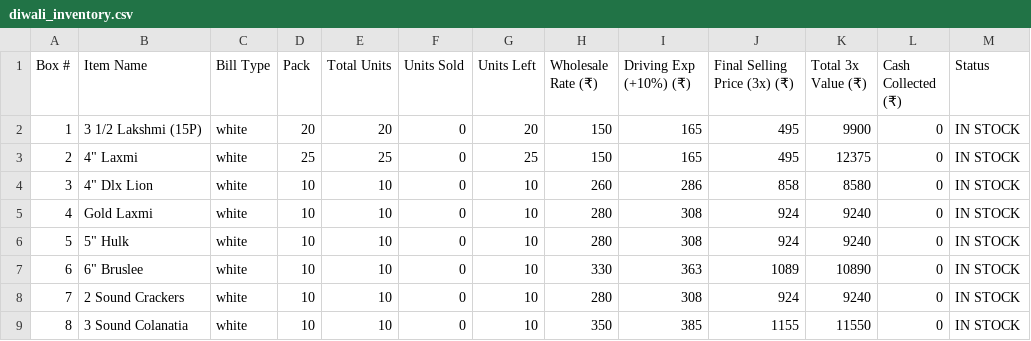
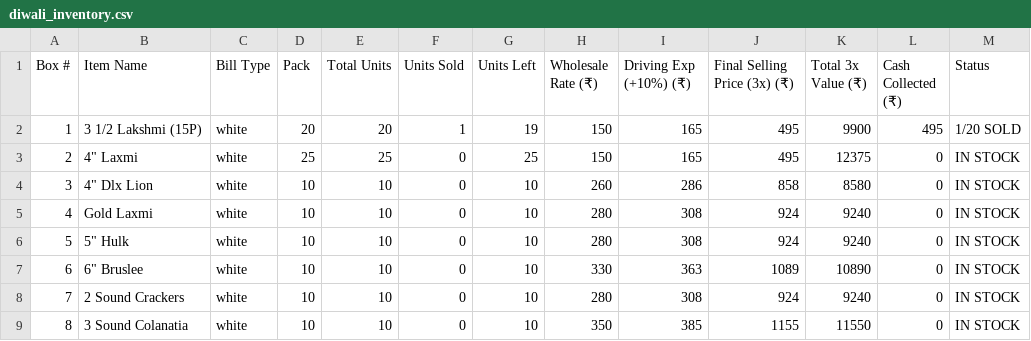
Before and after one commit to koushiksirivella/diwali-crackers-pos, a CSV file: diwali_inventory.csv, drawn as a sheet; only a part is shown.

```diff
--- a/diwali_inventory.csv
+++ b/diwali_inventory.csv
@@ -1,3 +1,3 @@
 Box #,Item Name,Bill Type,Pack,Total Units,Units Sold,Units Left,Wholesale Rate (₹),Driving Exp (+10%) (₹),Final Selling Price (3x) (₹),Total 3x Value (₹),Cash Collected (₹),Status
-1,"3 1/2 Lakshmi (15P)",white,"20",20,0,20,150,165,495,9900,0,IN STOCK
+1,"3 1/2 Lakshmi (15P)",white,"20",20,1,19,150,165,495,9900,495,1/20 SOLD
 2,"4"" Laxmi",white,"25",25,0,25,150,165,495,12375,0,IN STOCK
```
Also changed, not shown: 2 other files.
